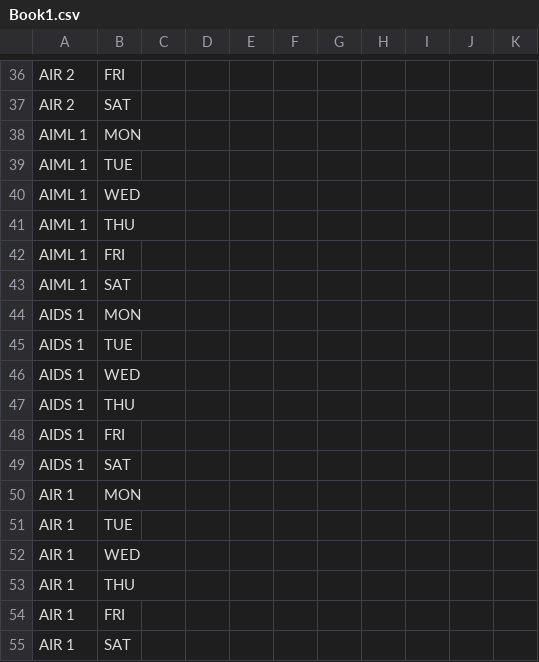
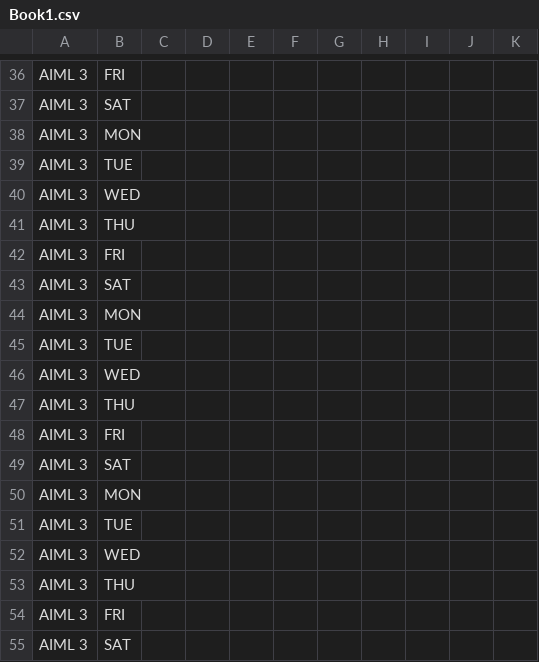
Before and after one commit to devjayswal/clg_Time_Table, a CSV file: Book1.csv, drawn as a sheet; only a part is shown, gaps mark what is left out; the diff covers the shown part only; the diff names each change by its address in the sheet, - before the commit and + after, or states it on an @@ line.

```diff
--- a/Book1.csv
+++ b/Book1.csv
-A36:A37: AIR 2
+A36:A37: AIML 3
-A38:A43: AIML 1
+A38:A43: AIML 3
-A44:A49: AIDS 1
+A44:A49: AIML 3
-A50:A55: AIR 1
+A50:A55: AIML 3
```
Also changed, not shown: 28 edited cells elsewhere in this file, 5 other files.
